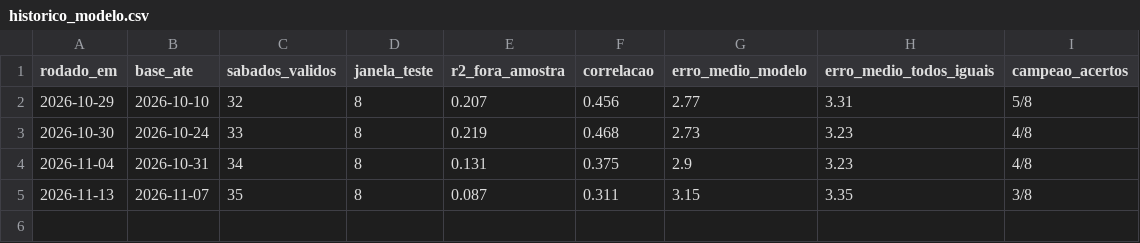
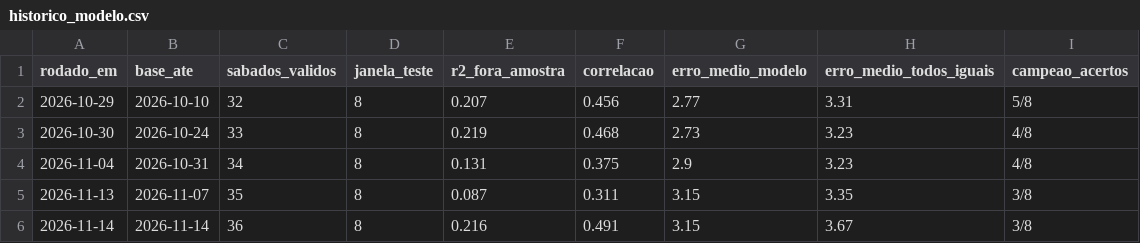
Before and after one commit to filubke/Aranha_Marrom, a CSV file: sorteio_am/dados/historico_modelo.csv, drawn as a sheet; the diff names each change by its address in the sheet, - before the commit and + after, or states it on an @@ line.

```diff
--- a/sorteio_am/dados/historico_modelo.csv
+++ b/sorteio_am/dados/historico_modelo.csv
+row 6: 2026-11-14 | 2026-11-14 | 36 | 8 | 0.216 | 0.491 | 3.15 | 3.67 | 3/8
```
Also changed, not shown: sorteio_am/dados/historico_jogos.csv, sorteio_am/dados/historico_previsoes.csv, 6 other files.
